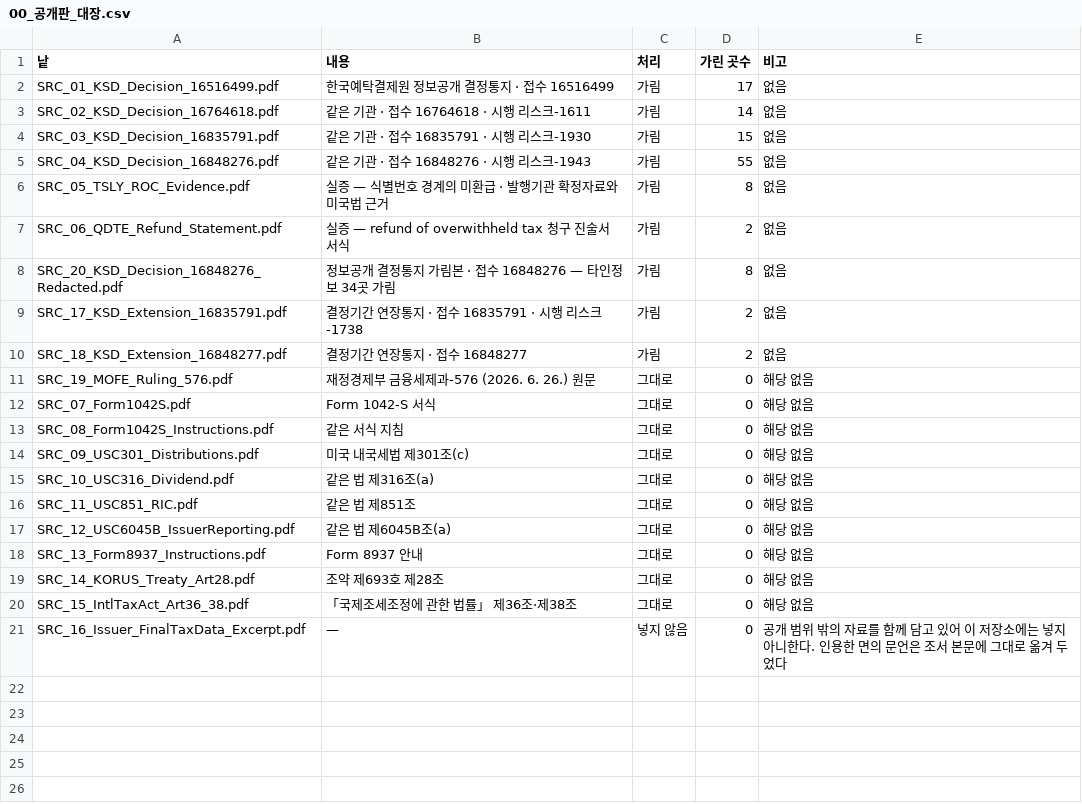
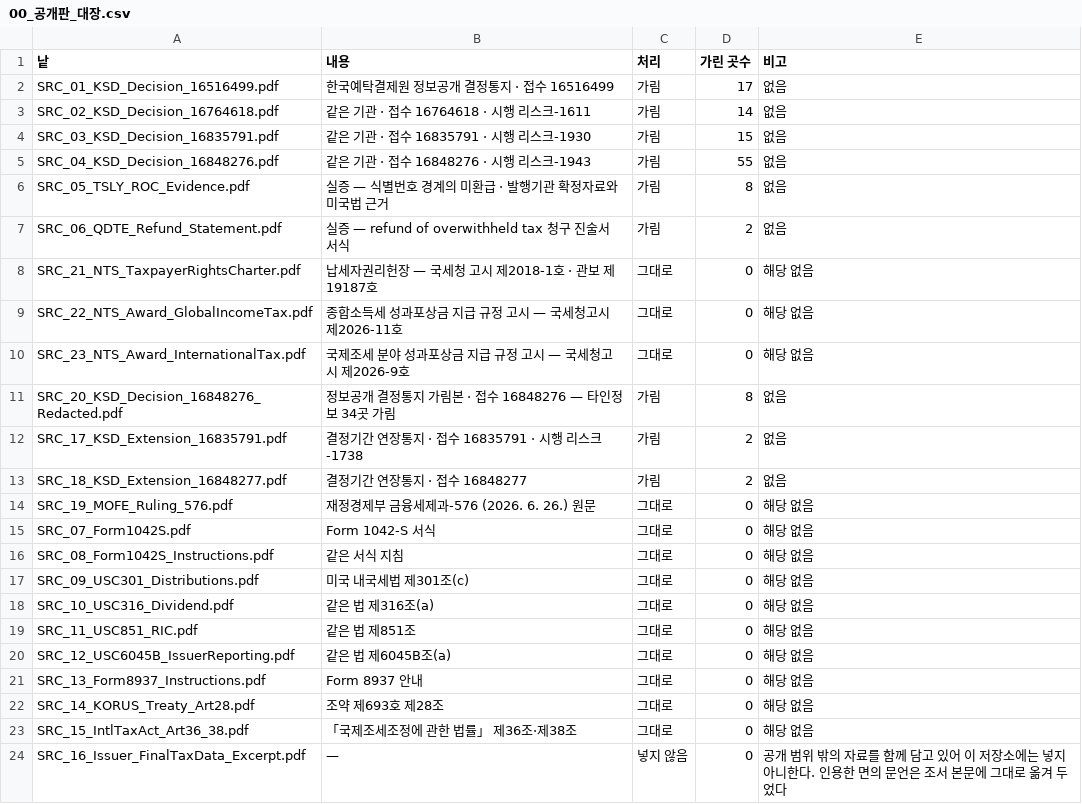
Before and after one commit to sebjang/roc-tax-transparency, a CSV file: data/00_공개판_대장.csv, drawn as a sheet.

```diff
--- a/data/00_공개판_대장.csv
+++ b/data/00_공개판_대장.csv
@@ -7,2 +7,5 @@ SRC_05_TSLY_ROC_Evidence.pdf,실증 — 식별번호 경계의 미환급 · 발
 SRC_06_QDTE_Refund_Statement.pdf,실증 — refund of overwithheld tax 청구 진술서 서식,가림,2,없음
+SRC_21_NTS_TaxpayerRightsCharter.pdf,납세자권리헌장 — 국세청 고시 제2018-1호 · 관보 제19187호,그대로,0,해당 없음
+SRC_22_NTS_Award_GlobalIncomeTax.pdf,종합소득세 성과포상금 지급 규정 고시 — 국세청고시 제2026-11호,그대로,0,해당 없음
+SRC_23_NTS_Award_InternationalTax.pdf,국제조세 분야 성과포상금 지급 규정 고시 — 국세청고시 제2026-9호,그대로,0,해당 없음
 SRC_20_KSD_Decision_16848276_Redacted.pdf,정보공개 결정통지 가림본 · 접수 16848276 — 타인정보 34곳 가림,가림,8,없음
```
Also changed, not shown: data/00_전거통제목록.csv, 22 other files.
